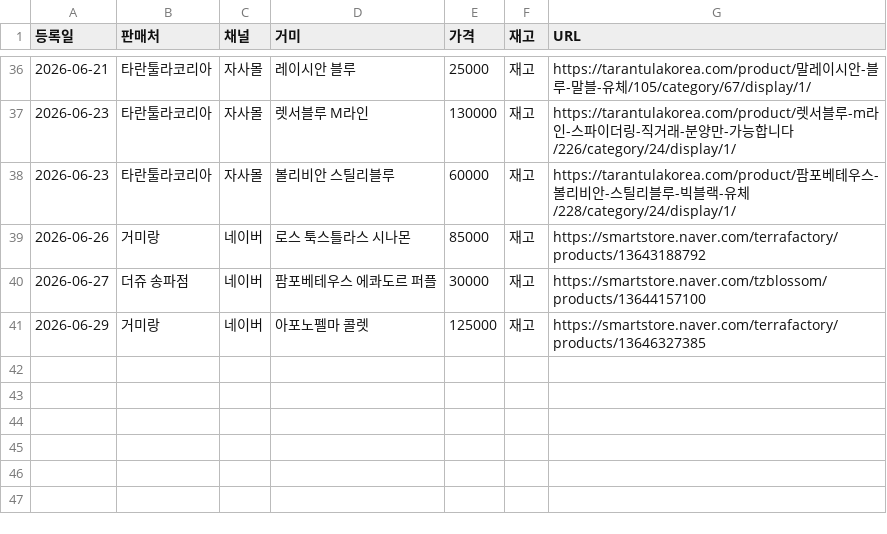
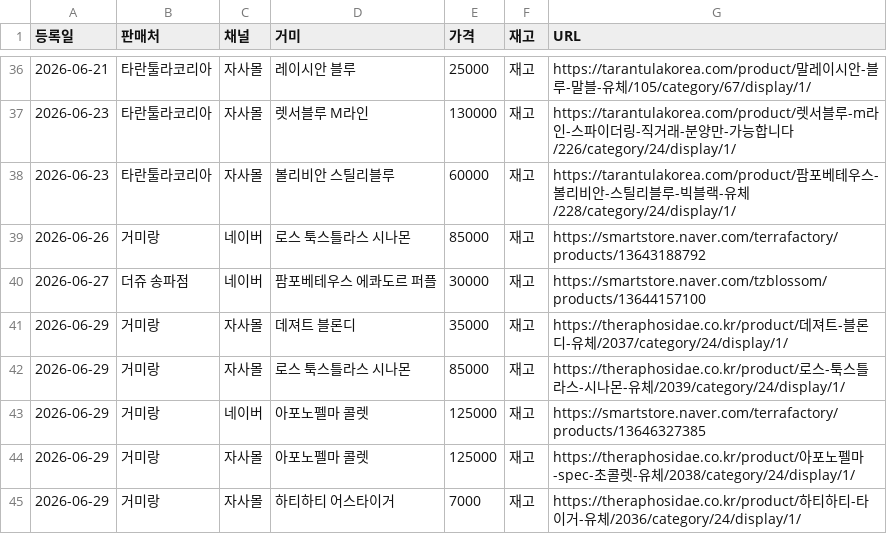
Before and after one commit to janghongku/tarantula-prices, a CSV file: outputs/신규등록_로그.csv, drawn as a sheet; only a part is shown, gaps mark what is left out; the diff names each change by its address in the sheet, - before the commit and + after, or states it on an @@ line.

```diff
--- a/outputs/신규등록_로그.csv
+++ b/outputs/신규등록_로그.csv
+row 41: 2026-06-29 | 거미랑 | 자사몰 | 데져트 블론디 | 35000 | 재고 | https://theraphosidae.co.kr/product/데져트-블론디-유체/2037/category/24/display/1/
+row 42: 2026-06-29 | 거미랑 | 자사몰 | 로스 툭스틀라스 시나몬 | 85000 | 재고 | https://theraphosidae.co.kr/product/로스-툭스틀라스-시나몬-유체/2039/category/24/display/1/
+row 44: 2026-06-29 | 거미랑 | 자사몰 | 아포노펠마 콜렛 | 125000 | 재고 | https://theraphosidae.co.kr/product/아포노펠마-spec-초콜렛-유체/2038/category/24/display/1/
+row 45: 2026-06-29 | 거미랑 | 자사몰 | 하티하티 어스타이거 | 7000 | 재고 | https://theraphosidae.co.kr/product/하티하티-타이거-유체/2036/category/24/display/1/
```
Also changed, not shown: outputs/종별_가격현황.csv, 2 other files.
